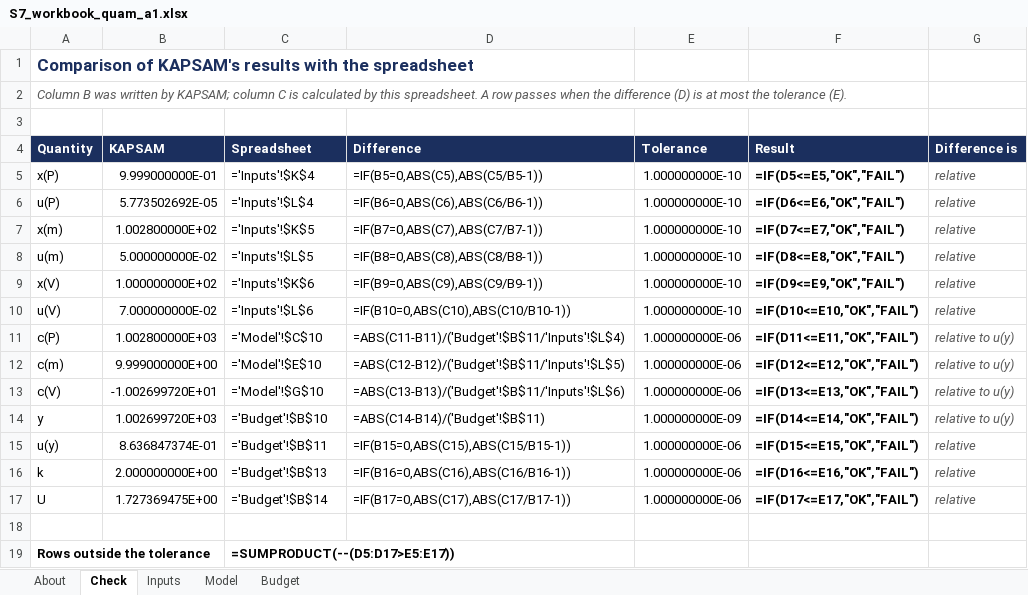
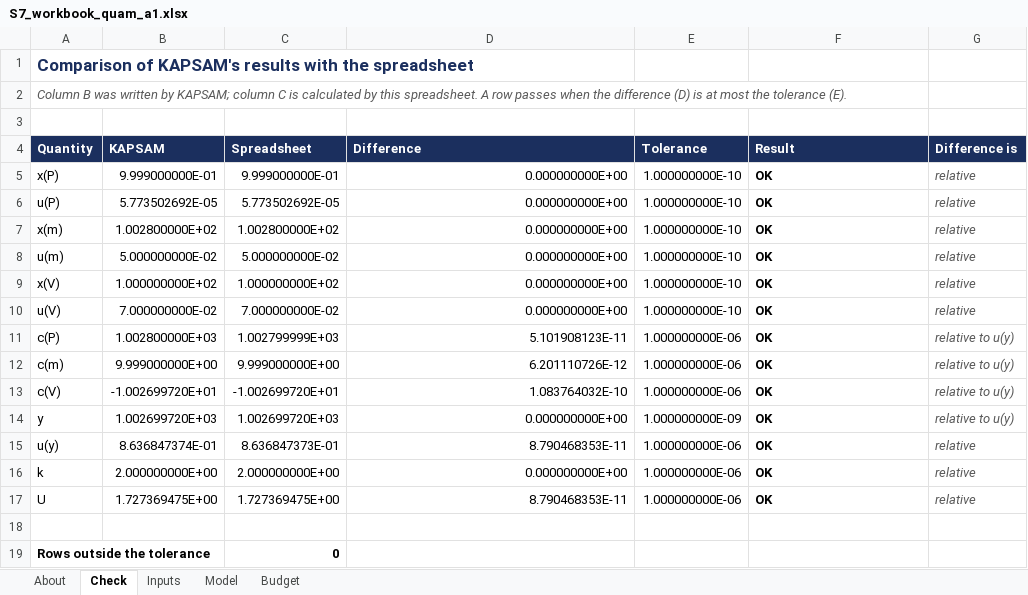
Before and after one commit to unilker/uncertainty, an Excel workbook: docs/article/supplementary/S7_workbook_quam_a1.xlsx, sheet Check, drawn as a sheet; values as stored, in another font and other column widths than the file's, no borders; formulas without a stored value are shown as written; the diff names each change by its address in the sheet, - before the commit and + after, or states it on an @@ line.

```diff
--- a/docs/article/supplementary/S7_workbook_quam_a1.xlsx (sheet Check)
+++ b/docs/article/supplementary/S7_workbook_quam_a1.xlsx (sheet Check)
-C5 (Spreadsheet): ='Inputs'!$K$4
+C5 (Spreadsheet): 9.999000000E-01
-D5 (Difference): =IF(B5=0,ABS(C5),ABS(C5/B5-1))
+D5 (Difference): 0.000000000E+00
-F5 (Result): =IF(D5<=E5,"OK","FAIL")
+F5 (Result): OK
-C6 (Spreadsheet): ='Inputs'!$L$4
+C6 (Spreadsheet): 5.773502692E-05
-D6 (Difference): =IF(B6=0,ABS(C6),ABS(C6/B6-1))
+D6 (Difference): 0.000000000E+00
-F6 (Result): =IF(D6<=E6,"OK","FAIL")
+F6 (Result): OK
-C7 (Spreadsheet): ='Inputs'!$K$5
+C7 (Spreadsheet): 1.002800000E+02
-D7 (Difference): =IF(B7=0,ABS(C7),ABS(C7/B7-1))
+D7 (Difference): 0.000000000E+00
-F7 (Result): =IF(D7<=E7,"OK","FAIL")
+F7 (Result): OK
-C8 (Spreadsheet): ='Inputs'!$L$5
+C8 (Spreadsheet): 5.000000000E-02
-D8 (Difference): =IF(B8=0,ABS(C8),ABS(C8/B8-1))
+D8 (Difference): 0.000000000E+00
-F8 (Result): =IF(D8<=E8,"OK","FAIL")
+F8 (Result): OK
-C9 (Spreadsheet): ='Inputs'!$K$6
+C9 (Spreadsheet): 1.000000000E+02
-D9 (Difference): =IF(B9=0,ABS(C9),ABS(C9/B9-1))
+D9 (Difference): 0.000000000E+00
-F9 (Result): =IF(D9<=E9,"OK","FAIL")
+F9 (Result): OK
-C10 (Spreadsheet): ='Inputs'!$L$6
+C10 (Spreadsheet): 7.000000000E-02
-D10 (Difference): =IF(B10=0,ABS(C10),ABS(C10/B10-1))
+D10 (Difference): 0.000000000E+00
-F10 (Result): =IF(D10<=E10,"OK","FAIL")
+F10 (Result): OK
-C11 (Spreadsheet): ='Model'!$C$10
+C11 (Spreadsheet): 1.002799999E+03
-D11 (Difference): =ABS(C11-B11)/('Budget'!$B$11/'Inputs'!$L$4)
+D11 (Difference): 5.101908123E-11
-F11 (Result): =IF(D11<=E11,"OK","FAIL")
+F11 (Result): OK
-C12 (Spreadsheet): ='Model'!$E$10
+C12 (Spreadsheet): 9.999000000E+00
-D12 (Difference): =ABS(C12-B12)/('Budget'!$B$11/'Inputs'!$L$5)
+D12 (Difference): 6.201110726E-12
-F12 (Result): =IF(D12<=E12,"OK","FAIL")
+F12 (Result): OK
-C13 (Spreadsheet): ='Model'!$G$10
+C13 (Spreadsheet): -1.002699720E+01
-D13 (Difference): =ABS(C13-B13)/('Budget'!$B$11/'Inputs'!$L$6)
+D13 (Difference): 1.083764032E-10
-F13 (Result): =IF(D13<=E13,"OK","FAIL")
+F13 (Result): OK
-C14 (Spreadsheet): ='Budget'!$B$10
+C14 (Spreadsheet): 1.002699720E+03
-D14 (Difference): =ABS(C14-B14)/('Budget'!$B$11)
+D14 (Difference): 0.000000000E+00
-F14 (Result): =IF(D14<=E14,"OK","FAIL")
+F14 (Result): OK
-C15 (Spreadsheet): ='Budget'!$B$11
+C15 (Spreadsheet): 8.636847373E-01
-D15 (Difference): =IF(B15=0,ABS(C15),ABS(C15/B15-1))
+D15 (Difference): 8.790468353E-11
-F15 (Result): =IF(D15<=E15,"OK","FAIL")
+F15 (Result): OK
-C16 (Spreadsheet): ='Budget'!$B$13
+C16 (Spreadsheet): 2.000000000E+00
-D16 (Difference): =IF(B16=0,ABS(C16),ABS(C16/B16-1))
+D16 (Difference): 0.000000000E+00
-F16 (Result): =IF(D16<=E16,"OK","FAIL")
+F16 (Result): OK
-C17 (Spreadsheet): ='Budget'!$B$14
+C17 (Spreadsheet): 1.727369475E+00
-D17 (Difference): =IF(B17=0,ABS(C17),ABS(C17/B17-1))
+D17 (Difference): 8.790468353E-11
-F17 (Result): =IF(D17<=E17,"OK","FAIL")
+F17 (Result): OK
-C19 (Spreadsheet): =SUMPRODUCT(--(D5:D17>E5:E17))
+C19 (Spreadsheet): 0
```
Also changed, not shown: sheet Model, sheet Budget, sheet Inputs, sheet About, 12 other files.
